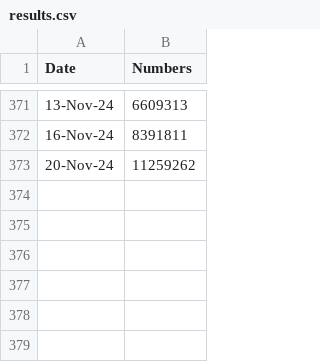
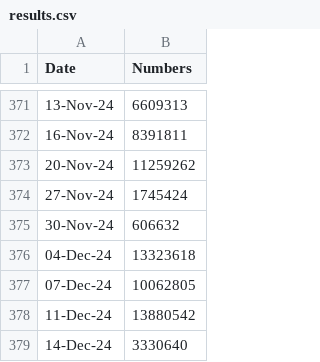
Before and after one commit to SirDre/sklearn_predictions, a CSV file: results.csv, drawn as a sheet; only a part is shown, gaps mark what is left out.

Commit message:
Update results

```diff
--- a/results.csv
+++ b/results.csv
@@ -373 +373,7 @@ Date,Numbers
 20-Nov-24,11259262
+27-Nov-24,1745424
+30-Nov-24,606632
+04-Dec-24,13323618
+07-Dec-24,10062805
+11-Dec-24,13880542
+14-Dec-24,3330640
```
